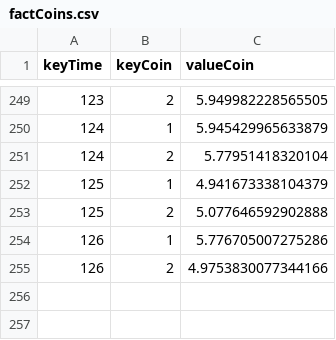
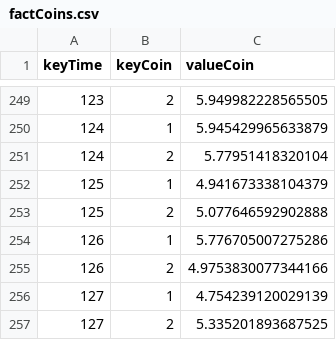
Before and after one commit to mariobignami/Radar-B3, a CSV file: data/raw/factCoins.csv, drawn as a sheet; only a part is shown, gaps mark what is left out.

```diff
--- a/data/raw/factCoins.csv
+++ b/data/raw/factCoins.csv
@@ -255 +255,3 @@ keyTime,keyCoin,valueCoin
 126,2,4.9753830077344166
+127,1,4.754239120029139
+127,2,5.335201893687525
```
Also changed, not shown: data/raw/dimCompany.csv, data/raw/dimTime.csv, 5 other files.
